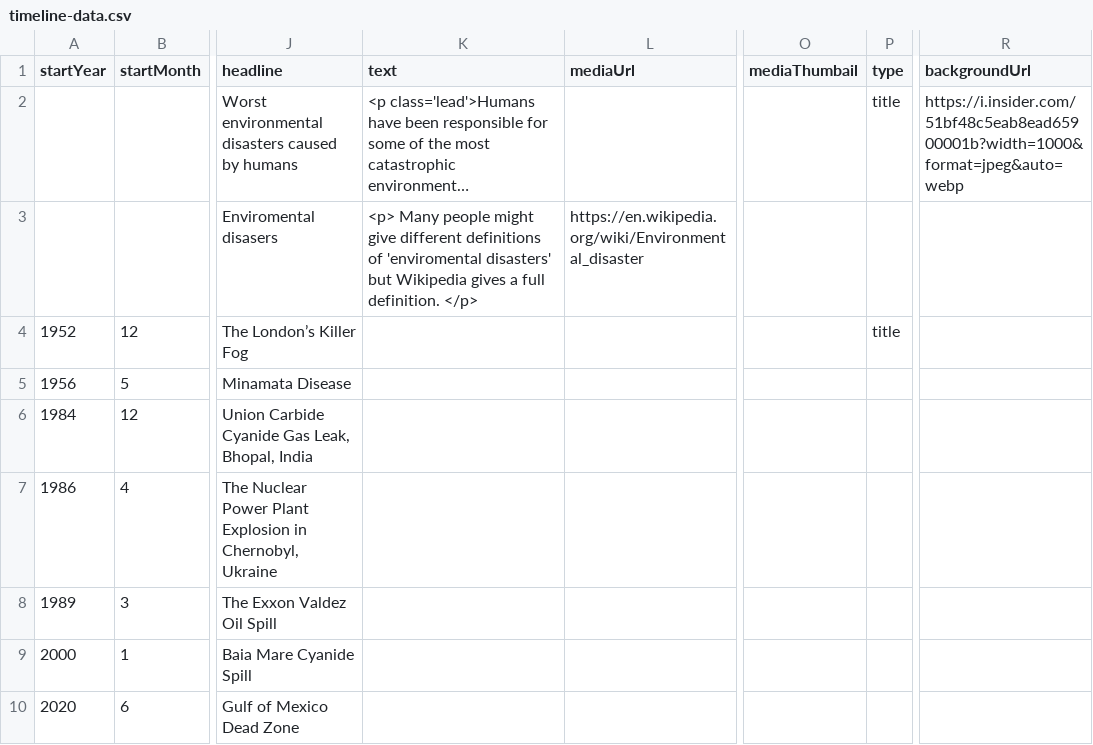
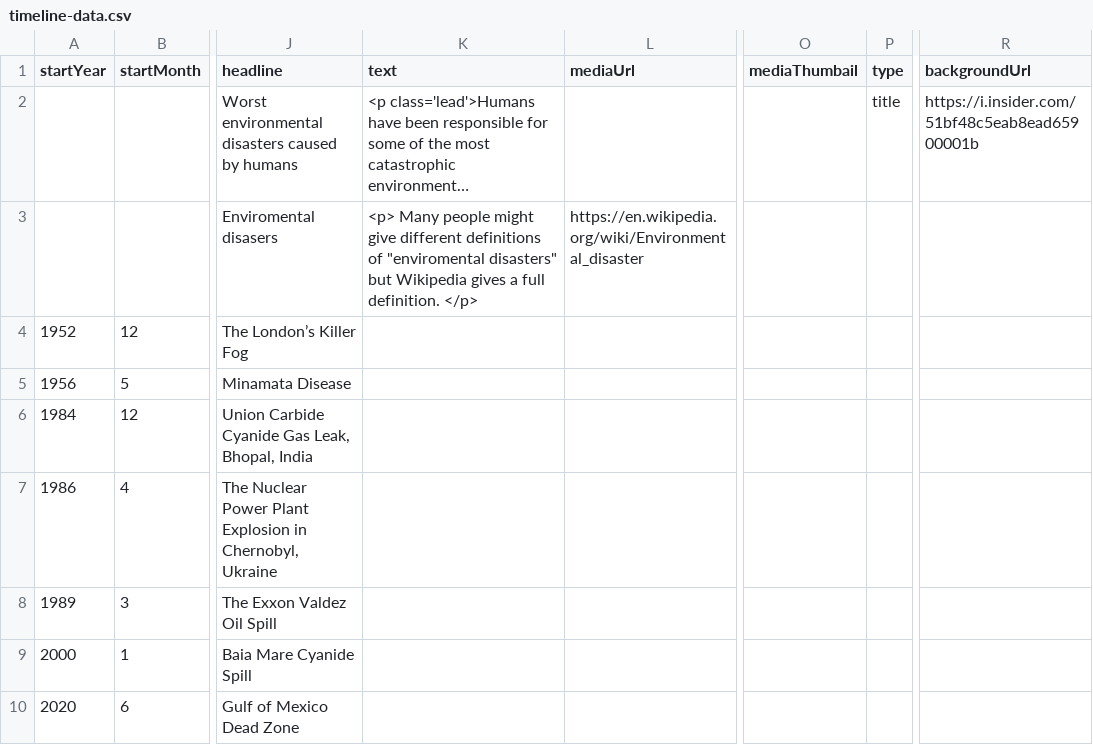
Before and after one commit to DeustoKom/MSGW2022-timeline, a CSV file: docs/smd/timeline-data.csv, drawn as a sheet; only a part is shown, gaps mark what is left out; long unchanged cells end in …; the diff names each change by its address in the sheet, - before the commit and + after, or states it on an @@ line.

Commit message:
Add files via upload

```diff
--- a/docs/smd/timeline-data.csv
+++ b/docs/smd/timeline-data.csv
-R2 (backgroundUrl): https://i.insider.com/51bf48c5eab8ead65900001b?width=1000&format=jpeg&auto=webp
+R2 (backgroundUrl): https://i.insider.com/51bf48c5eab8ead65900001b
-K3 (text): …definitions of 'enviromental disasters' but Wikipedia…
+K3 (text): …definitions of "enviromental disasters" but Wikipedia…
-P4 (type): title
+P4 (type): (empty)
```
